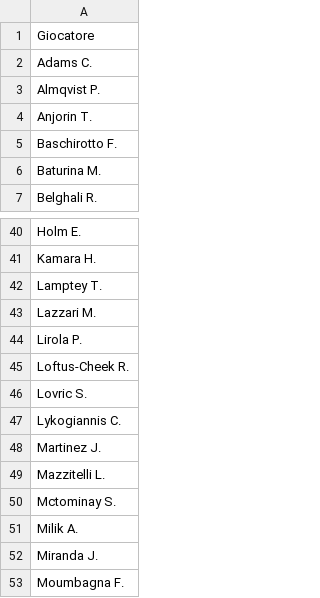
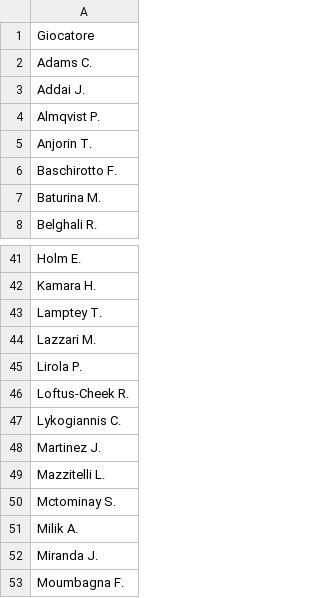
Before and after one commit to malo93777/fantamodel, a CSV file: dataset/infortunati.csv, drawn as a sheet; only a part is shown, gaps mark what is left out; removed rows and columns are numbered as before the commit, all else as after; the diff names each change by its address in the sheet, - before the commit and + after, or states it on an @@ line.

Commit message:
Update infortunati.csv

```diff
--- a/dataset/infortunati.csv
+++ b/dataset/infortunati.csv
+row 3: Addai J.
-row 46: Lovric S.
```
